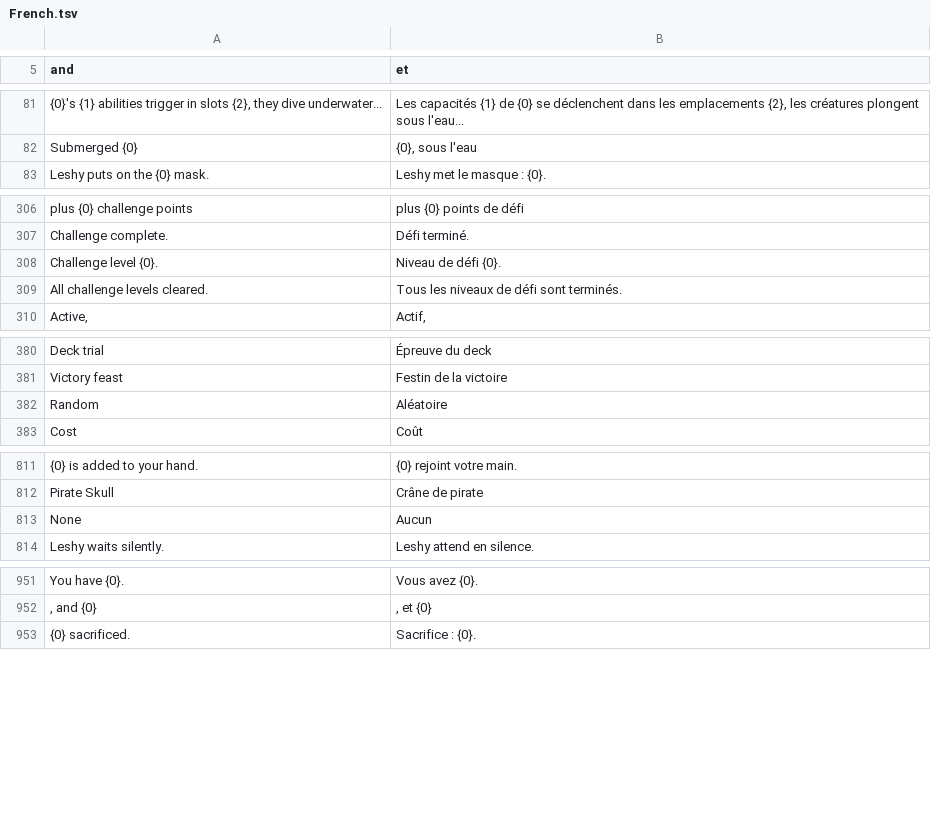
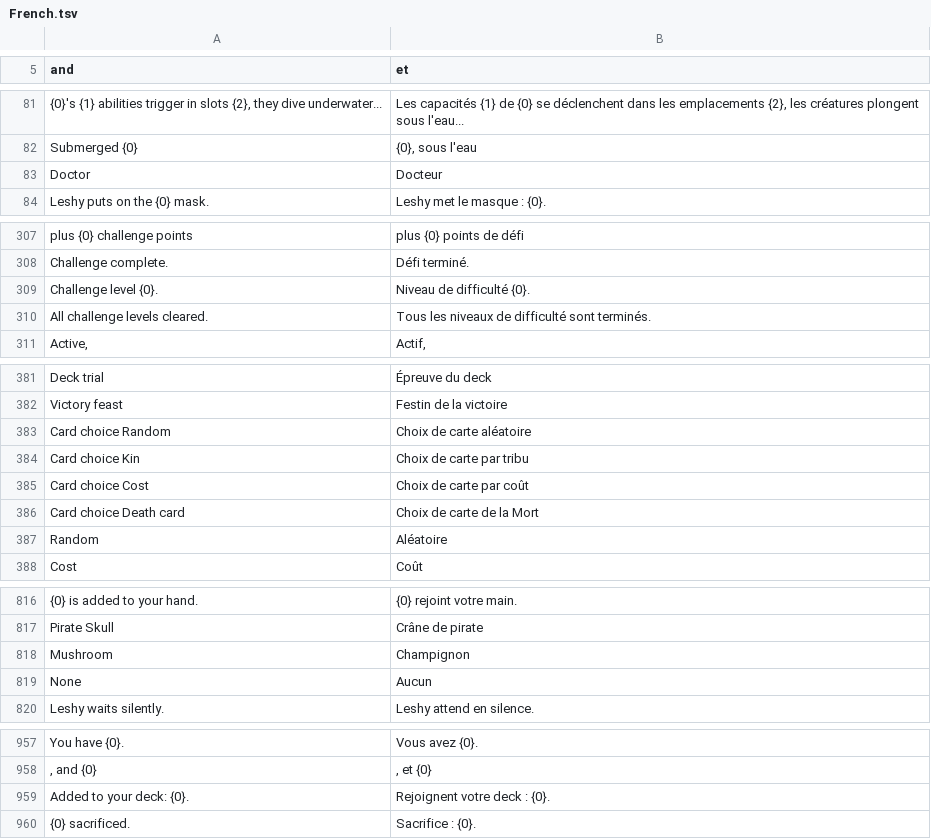
Before and after one commit to Zamar21/InscryptionAccess, a TSV file: lang/French.tsv, drawn as a sheet; only a part is shown, gaps mark what is left out; addresses are those after the commit; the diff covers the shown part only; the diff names each change by its address in the sheet, - before the commit and + after, or states it on an @@ line.

```diff
--- a/lang/French.tsv
+++ b/lang/French.tsv
+row 83: Doctor | Docteur
-B309 (et): Niveau de défi {0}.
+B309 (et): Niveau de difficulté {0}.
-B310 (et): Tous les niveaux de défi sont terminés.
+B310 (et): Tous les niveaux de difficulté sont terminés.
+row 383: Card choice Random | Choix de carte aléatoire
+row 384: Card choice Kin | Choix de carte par tribu
+row 385: Card choice Cost | Choix de carte par coût
+row 386: Card choice Death card | Choix de carte de la Mort
+row 818: Mushroom | Champignon
+row 959: Added to your deck: {0}. | Rejoignent votre deck : {0}.
```
Also changed, not shown: 5 edited cells elsewhere in this file, lang/BrazilianPortuguese.tsv, lang/Italian.tsv, 28 other files.
